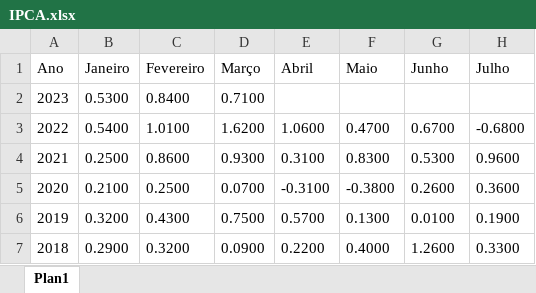
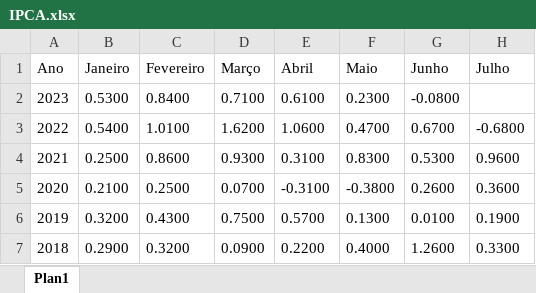
Before and after one commit to CarlosOliveira1988/Investment_Portfolio_Analysis, an Excel workbook: indexer_lib/data/IPCA.xlsx, sheet Plan1, drawn as a sheet; only a part is shown; values as stored, in another font and other column widths than the file's, no borders; the diff names each change by its address in the sheet, - before the commit and + after, or states it on an @@ line.

```diff
--- a/indexer_lib/data/IPCA.xlsx (sheet Plan1)
+++ b/indexer_lib/data/IPCA.xlsx (sheet Plan1)
-E2 (Abril): (empty)
+E2 (Abril): 0.6100
-F2 (Maio): (empty)
+F2 (Maio): 0.2300
-G2 (Junho): (empty)
+G2 (Junho): -0.0800
```
Also changed, not shown: indexer_lib/data/CDI.xlsx, indexer_lib/data/FGTS.xlsx, 3 other files.
